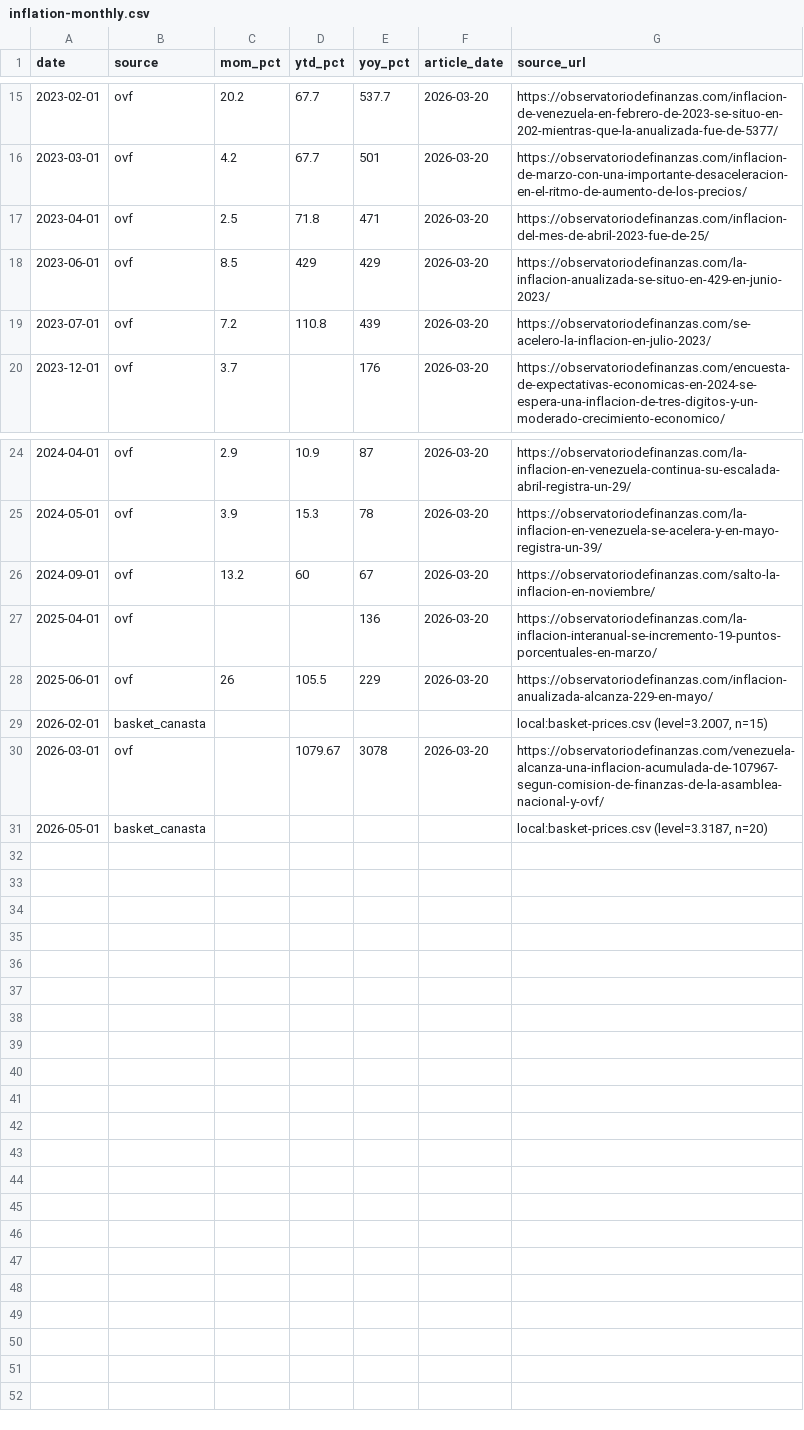
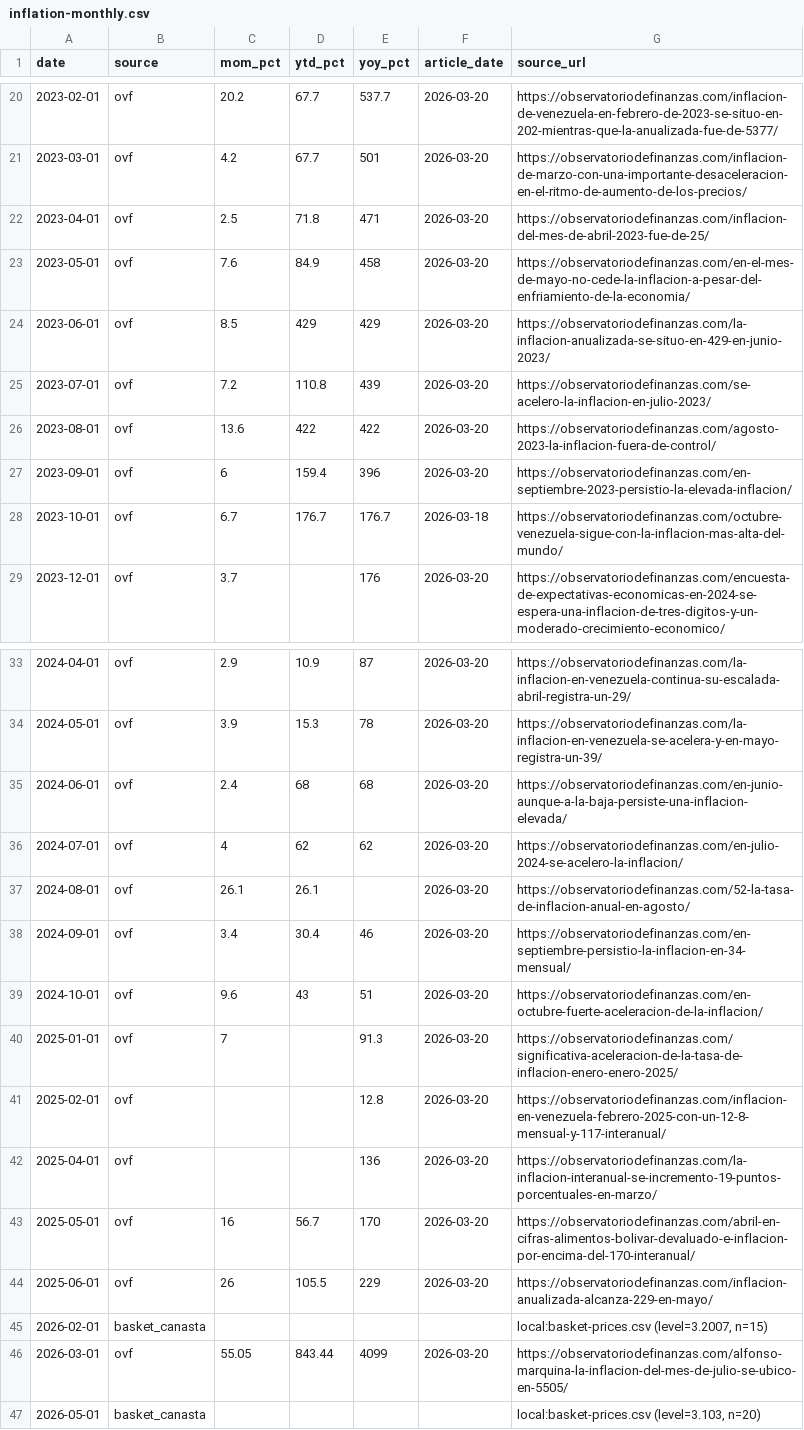
Before and after one commit to luigi-dintrono/vzla-tracker, a CSV file: data/pillar-3-economy/cleaned/inflation-monthly.csv, drawn as a sheet; only a part is shown, gaps mark what is left out; the diff covers the shown part only.

```diff
--- a/data/pillar-3-economy/cleaned/inflation-monthly.csv
+++ b/data/pillar-3-economy/cleaned/inflation-monthly.csv
@@ -17,4 +22,8 @@ date,source,mom_pct,ytd_pct,yoy_pct,article_date,source_url
 2023-04-01,ovf,2.5,71.8,471,2026-03-20,https://observatoriodefinanzas.com/inflacion-del-mes-de-abril-2023-fue-de-25/
+2023-05-01,ovf,7.6,84.9,458,2026-03-20,https://observatoriodefinanzas.com/en-el-mes-de-mayo-no-cede-la-inflacion-a-pesar-del-enfriamiento-de-la-economia/
 2023-06-01,ovf,8.5,429,429,2026-03-20,https://observatoriodefinanzas.com/la-inflacion-anualizada-se-situo-en-429-en-junio-2023/
 2023-07-01,ovf,7.2,110.8,439,2026-03-20,https://observatoriodefinanzas.com/se-acelero-la-inflacion-en-julio-2023/
+2023-08-01,ovf,13.6,422,422,2026-03-20,https://observatoriodefinanzas.com/agosto-2023-la-inflacion-fuera-de-control/
+2023-09-01,ovf,6,159.4,396,2026-03-20,https://observatoriodefinanzas.com/en-septiembre-2023-persistio-la-elevada-inflacion/
+2023-10-01,ovf,6.7,176.7,176.7,2026-03-18,https://observatoriodefinanzas.com/octubre-venezuela-sigue-con-la-inflacion-mas-alta-del-mundo/
 2023-12-01,ovf,3.7,,176,2026-03-20,https://observatoriodefinanzas.com/encuesta-de-expectativas-economicas-en-2024-se-espera-una-inflacion-de-tres-digitos-y-un-moderado-crecimiento-economico/
@@ -25,7 +34,14 @@ date,source,mom_pct,ytd_pct,yoy_pct,article_date,source_url
 2024-05-01,ovf,3.9,15.3,78,2026-03-20,https://observatoriodefinanzas.com/la-inflacion-en-venezuela-se-acelera-y-en-mayo-registra-un-39/
-2024-09-01,ovf,13.2,60,67,2026-03-20,https://observatoriodefinanzas.com/salto-la-inflacion-en-noviembre/
+2024-06-01,ovf,2.4,68,68,2026-03-20,https://observatoriodefinanzas.com/en-junio-aunque-a-la-baja-persiste-una-inflacion-elevada/
+2024-07-01,ovf,4,62,62,2026-03-20,https://observatoriodefinanzas.com/en-julio-2024-se-acelero-la-inflacion/
+2024-08-01,ovf,26.1,26.1,,2026-03-20,https://observatoriodefinanzas.com/52-la-tasa-de-inflacion-anual-en-agosto/
+2024-09-01,ovf,3.4,30.4,46,2026-03-20,https://observatoriodefinanzas.com/en-septiembre-persistio-la-inflacion-en-34-mensual/
+2024-10-01,ovf,9.6,43,51,2026-03-20,https://observatoriodefinanzas.com/en-octubre-fuerte-aceleracion-de-la-inflacion/
+2025-01-01,ovf,7,,91.3,2026-03-20,https://observatoriodefinanzas.com/significativa-aceleracion-de-la-tasa-de-inflacion-enero-enero-2025/
+2025-02-01,ovf,,,12.8,2026-03-20,https://observatoriodefinanzas.com/inflacion-en-venezuela-febrero-2025-con-un-12-8-mensual-y-117-interanual/
 2025-04-01,ovf,,,136,2026-03-20,https://observatoriodefinanzas.com/la-inflacion-interanual-se-incremento-19-puntos-porcentuales-en-marzo/
+2025-05-01,ovf,16,56.7,170,2026-03-20,https://observatoriodefinanzas.com/abril-en-cifras-alimentos-bolivar-devaluado-e-inflacion-por-encima-del-170-interanual/
 2025-06-01,ovf,26,105.5,229,2026-03-20,https://observatoriodefinanzas.com/inflacion-anualizada-alcanza-229-en-mayo/
 2026-02-01,basket_canasta,,,,,"local:basket-prices.csv (level=3.2007, n=15)"
-2026-03-01,ovf,,1079.67,3078,2026-03-20,https://observatoriodefinanzas.com/venezuela-alcanza-una-inflacion-acumulada-de-107967-segun-comision-de-finanzas-de-la-asamblea-nacional-y-ovf/
-2026-05-01,basket_canasta,,,,,"local:basket-prices.csv (level=3.3187, n=20)"
+2026-03-01,ovf,55.05,843.44,4099,2026-03-20,https://observatoriodefinanzas.com/alfonso-marquina-la-inflacion-del-mes-de-julio-se-ubico-en-5505/
+2026-05-01,basket_canasta,,,,,"local:basket-prices.csv (level=3.103, n=20)"
```
Also changed, not shown: 5 added rows and 4 edited cells elsewhere in this file, data/pillar-3-economy/cleaned/basket-index.csv, data/pillar-3-economy/cleaned/basket-prices.csv, 20 other files.
